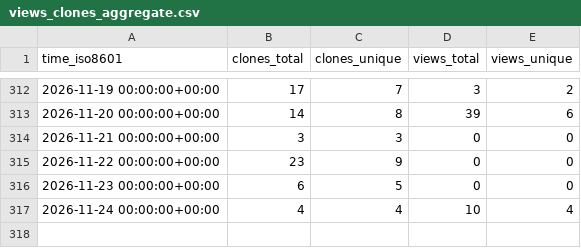
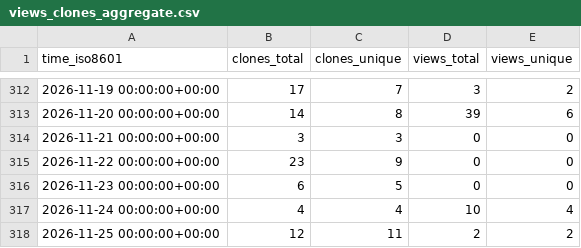
Before and after one commit to coonwg1/ezscore, a CSV file: coonwg1/ezscore/ghrs-data/views_clones_aggregate.csv, drawn as a sheet; only a part is shown, gaps mark what is left out.

```diff
--- a/coonwg1/ezscore/ghrs-data/views_clones_aggregate.csv
+++ b/coonwg1/ezscore/ghrs-data/views_clones_aggregate.csv
@@ -317 +317,2 @@ time_iso8601,clones_total,clones_unique,views_total,views_unique
 2026-11-24 00:00:00+00:00,4,4,10,4
+2026-11-25 00:00:00+00:00,12,11,2,2
```
Also changed, not shown: 1 other file.
